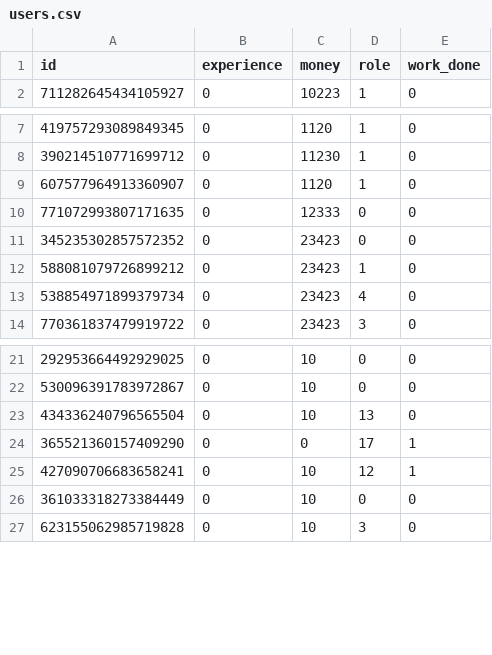
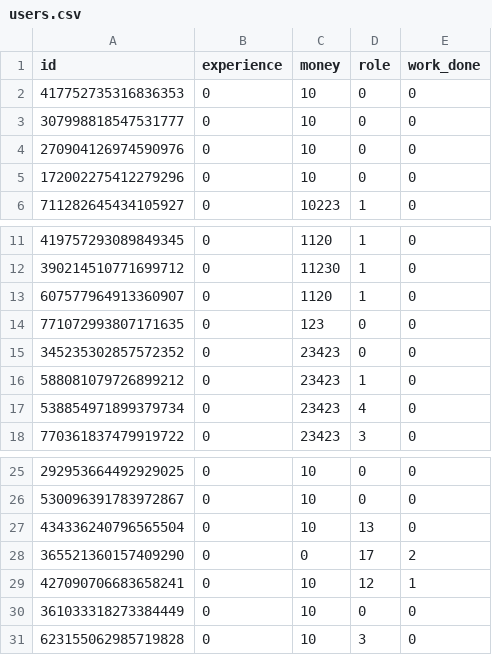
Before and after one commit to micr0tubule/jbstraubel, a CSV file: data/users.csv, drawn as a sheet; only a part is shown, gaps mark what is left out.

```diff
--- a/data/users.csv
+++ b/data/users.csv
@@ -1,2 +1,6 @@
 id,experience,money,role,work_done
+417752735316836353,0,10,0,0
+307998818547531777,0,10,0,0
+270904126974590976,0,10,0,0
+172002275412279296,0,10,0,0
 711282645434105927,0,10223,1,0
@@ -9,3 +13,3 @@ id,experience,money,role,work_done
 607577964913360907,0,1120,1,0
-771072993807171635,0,12333,0,0
+771072993807171635,0,123,0,0
 345235302857572352,0,23423,0,0
@@ -23,3 +27,3 @@ id,experience,money,role,work_done
 434336240796565504,0,10,13,0
-365521360157409290,0,0,17,1
+365521360157409290,0,0,17,2
 427090706683658241,0,10,12,1
```
Also changed, not shown: 12 other files.
